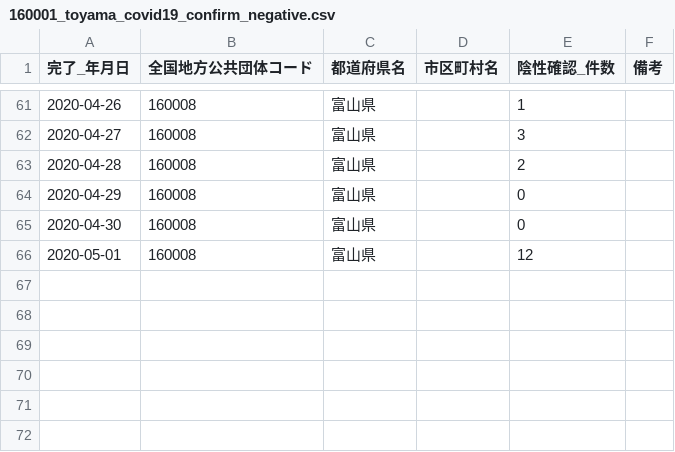
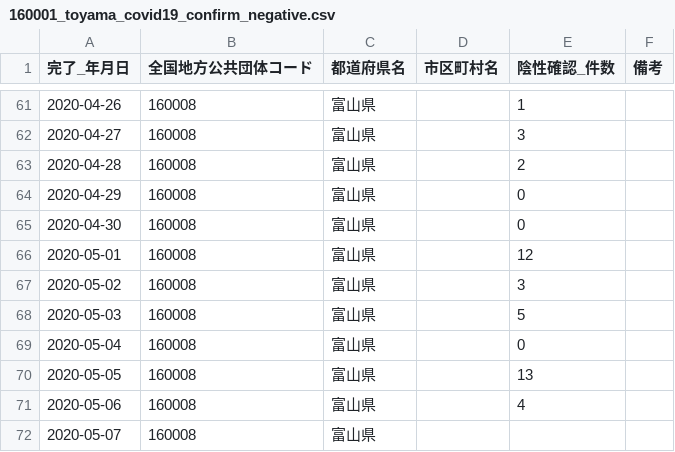
Before and after one commit to imabari/toyama-covid19, a CSV file: 160001_toyama_covid19_confirm_negative.csv, drawn as a sheet; only a part is shown, gaps mark what is left out; the diff names each change by its address in the sheet, - before the commit and + after, or states it on an @@ line.

```diff
--- a/160001_toyama_covid19_confirm_negative.csv
+++ b/160001_toyama_covid19_confirm_negative.csv
+row 67: 2020-05-02 | 160008 | 富山県 |  | 3
+row 68: 2020-05-03 | 160008 | 富山県 |  | 5
+row 69: 2020-05-04 | 160008 | 富山県 |  | 0
+row 70: 2020-05-05 | 160008 | 富山県 |  | 13
+row 71: 2020-05-06 | 160008 | 富山県 |  | 4
+row 72: 2020-05-07 | 160008 | 富山県
```
Also changed, not shown: 160001_toyama_covid19_call_center.csv, 160001_toyama_covid19_confirm_patients.csv, 6 other files.
